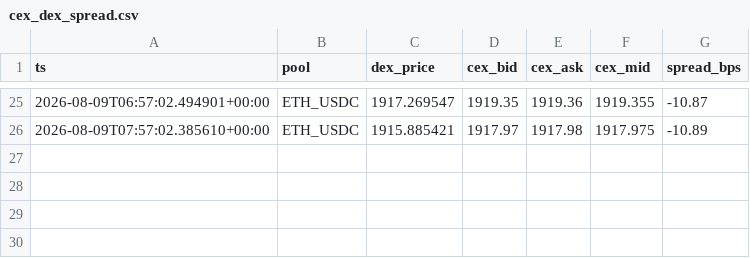
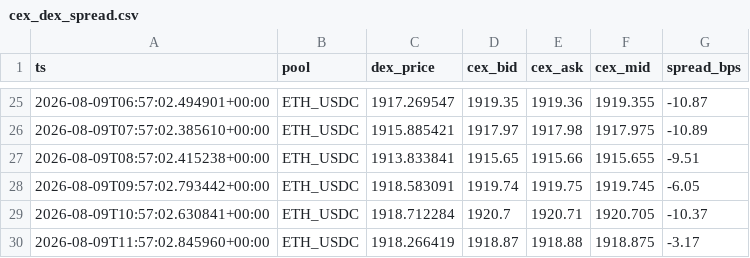
Before and after one commit to Yszdhhh/AlphaHive_V3, a CSV file: reports/cex_dex_spread.csv, drawn as a sheet; only a part is shown, gaps mark what is left out.

```diff
--- a/reports/cex_dex_spread.csv
+++ b/reports/cex_dex_spread.csv
@@ -26 +26,5 @@ ts,pool,dex_price,cex_bid,cex_ask,cex_mid,spread_bps
 2026-08-09T07:57:02.385610+00:00,ETH_USDC,1915.885421,1917.97,1917.98,1917.975,-10.89
+2026-08-09T08:57:02.415238+00:00,ETH_USDC,1913.833841,1915.65,1915.66,1915.655,-9.51
+2026-08-09T09:57:02.793442+00:00,ETH_USDC,1918.583091,1919.74,1919.75,1919.745,-6.05
+2026-08-09T10:57:02.630841+00:00,ETH_USDC,1918.712284,1920.7,1920.71,1920.705,-10.37
+2026-08-09T11:57:02.845960+00:00,ETH_USDC,1918.266419,1918.87,1918.88,1918.875,-3.17
```
Also changed, not shown: 6 other files.
